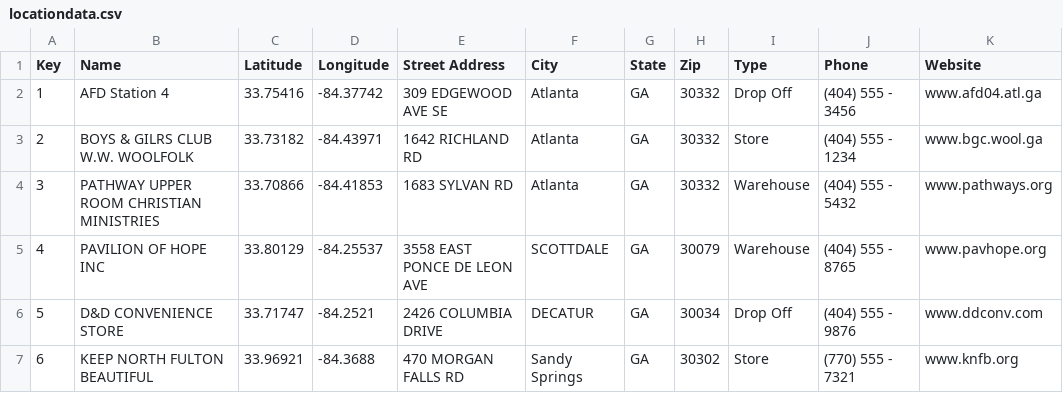
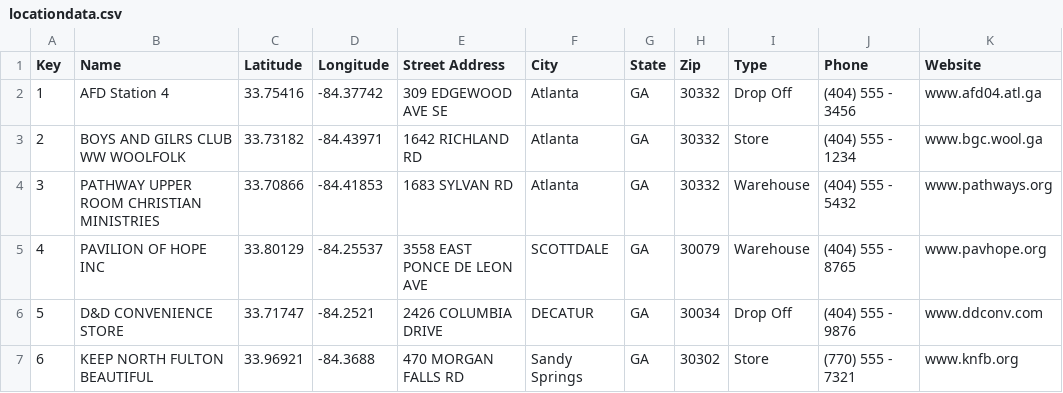
Before and after one commit to benmelnick/DonationTracker, a CSV file: app/src/main/res/raw/locationdata.csv, drawn as a sheet.

```diff
--- a/app/src/main/res/raw/locationdata.csv
+++ b/app/src/main/res/raw/locationdata.csv
@@ -2,3 +2,3 @@
 1,AFD Station 4,33.75416,-84.37742,309 EDGEWOOD AVE SE,Atlanta,GA,30332,Drop Off,(404) 555 - 3456,www.afd04.atl.ga
-2,BOYS & GILRS CLUB W.W. WOOLFOLK,33.73182,-84.43971,1642 RICHLAND RD,Atlanta,GA,30332,Store,(404) 555 - 1234,www.bgc.wool.ga
+2,BOYS AND GILRS CLUB WW WOOLFOLK,33.73182,-84.43971,1642 RICHLAND RD,Atlanta,GA,30332,Store,(404) 555 - 1234,www.bgc.wool.ga
 3,PATHWAY UPPER ROOM CHRISTIAN MINISTRIES,33.70866,-84.41853,1683 SYLVAN RD,Atlanta,GA,30332,Warehouse,(404) 555 - 5432,www.pathways.org
```
Also changed, not shown: 5 other files.
